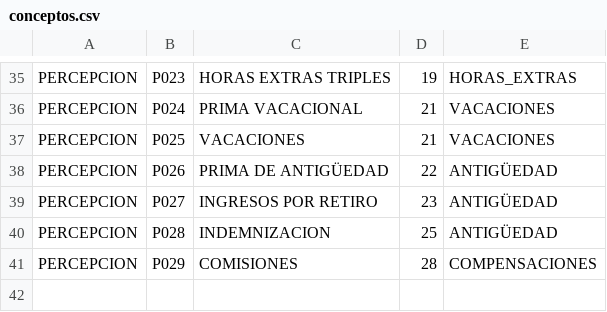
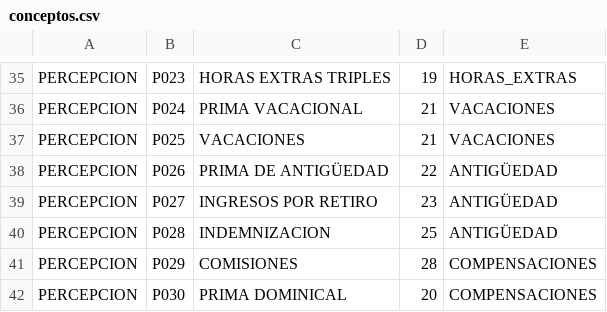
Before and after one commit to rcancino/sw4-rh, a CSV file: web-app/WEB-INF/data/conceptos.csv, drawn as a sheet; only a part is shown, gaps mark what is left out.

```diff
--- a/web-app/WEB-INF/data/conceptos.csv
+++ b/web-app/WEB-INF/data/conceptos.csv
@@ -41 +41,2 @@ PERCEPCION,P028,INDEMNIZACION,25,ANTIGÜEDAD
 PERCEPCION,P029,COMISIONES,28,COMPENSACIONES
+PERCEPCION,P030,PRIMA DOMINICAL,20,COMPENSACIONES
```
Also changed, not shown: 8 other files.
